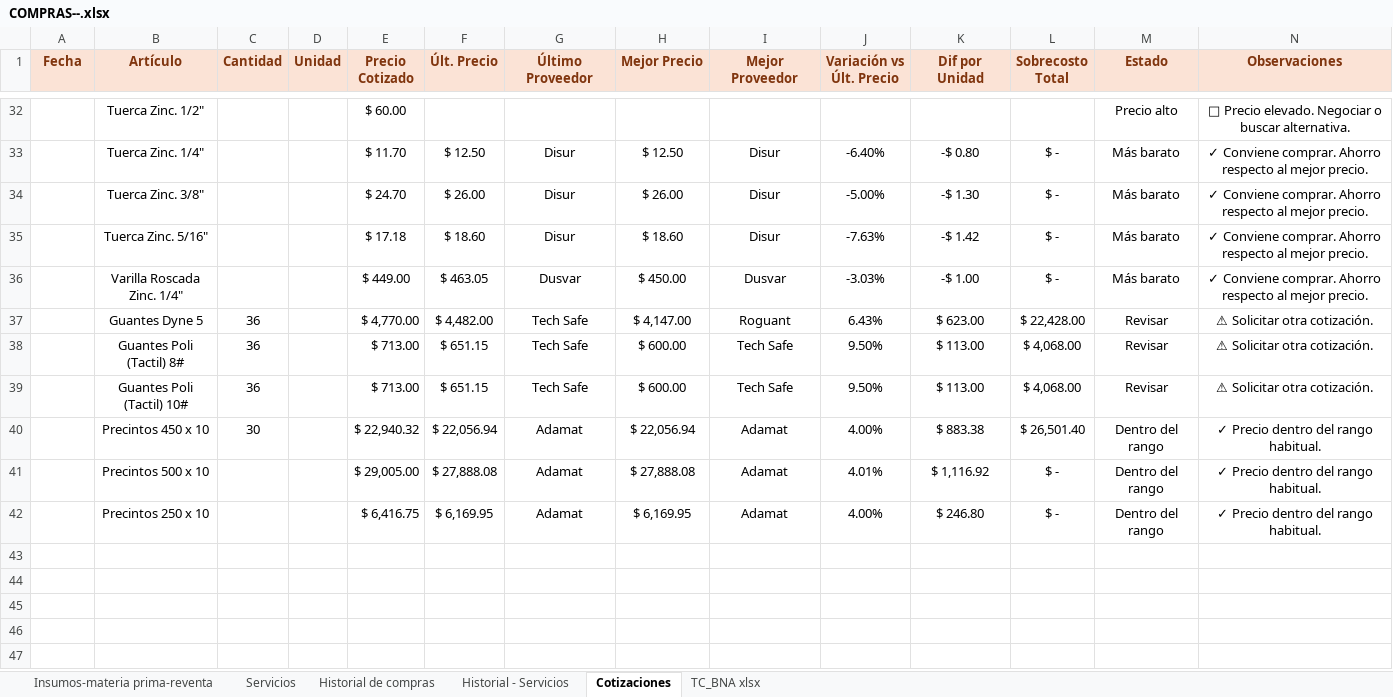
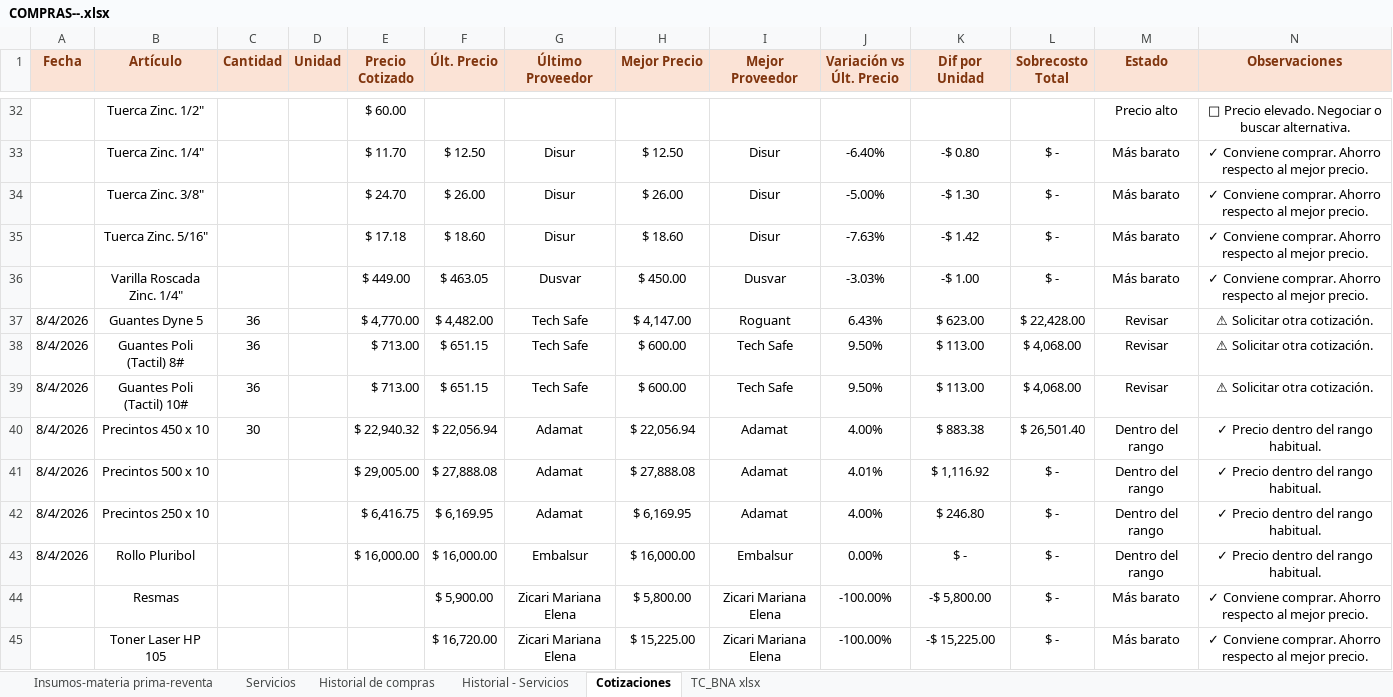
Before and after one commit to jazminlopezifran-collab/dashboard-compras, an Excel workbook: COMPRAS--.xlsx, sheet Cotizaciones, drawn as a sheet; only a part is shown, gaps mark what is left out; values as stored, in another font and other column widths than the file's, no borders; conditional formats and table styles not drawn; the diff names each change by its address in the sheet, - before the commit and + after, or states it on an @@ line.

```diff
--- a/COMPRAS--.xlsx (sheet Cotizaciones)
+++ b/COMPRAS--.xlsx (sheet Cotizaciones)
-A37:A42 (Fecha): (empty)
+A37:A42 (Fecha): 8/4/2026
+row 43: 8/4/2026 | Rollo Pluribol |  |  | $ 16,000.00 | $ 16,000.00 | Embalsur | $ 16,000.00 | Embalsur | 0.00% | $ - | $ - | Dentro del rango | ✓ Precio dentro del rango habitual.
+row 44:  | Resmas |  |  |  | $ 5,900.00 | Zicari Mariana Elena | $ 5,800.00 | Zicari Mariana Elena | -100.00% | -$ 5,800.00 | $ - | Más barato | ✓ Conviene comprar. Ahorro respecto al mejor precio.
+row 45:  | Toner Laser HP 105 |  |  |  | $ 16,720.00 | Zicari Mariana Elena | $ 15,225.00 | Zicari Mariana Elena | -100.00% | -$ 15,225.00 | $ - | Más barato | ✓ Conviene comprar. Ahorro respecto al mejor precio.
```
Also changed, not shown: sheet Historial de compras, sheet Historial - Servicios, sheet TC_BNA xlsx, sheet Insumos-materia prima-reventa, formulas that keep their value.
